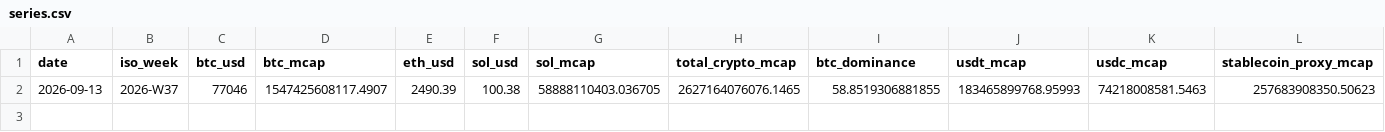
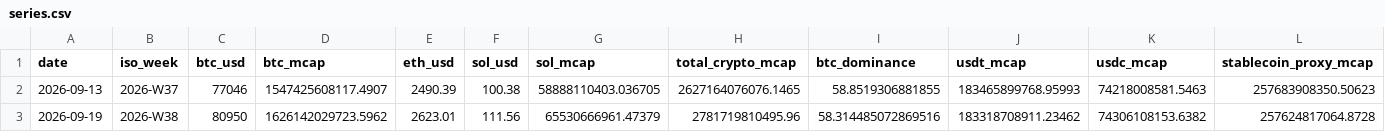
Before and after one commit to FelixDLanger/Weekly-Brief, a CSV file: data/series.csv, drawn as a sheet; only a part is shown; rows hold the shown columns only; the diff names each change by its address in the sheet, - before the commit and + after, or states it on an @@ line.

Commit message:
data: week 2026-W38

```diff
--- a/data/series.csv
+++ b/data/series.csv
+row 3: 2026-09-19 | 2026-W38 | 80950 | 1626142029723.5962 | 2623.01 | 111.56 | 65530666961.47379 | 2781719810495.96 | 58.314485072869516 | 183318708911.23462 | 74306108153.6382 | 257624817064.8728
```
Also changed, not shown: 1 other file.
